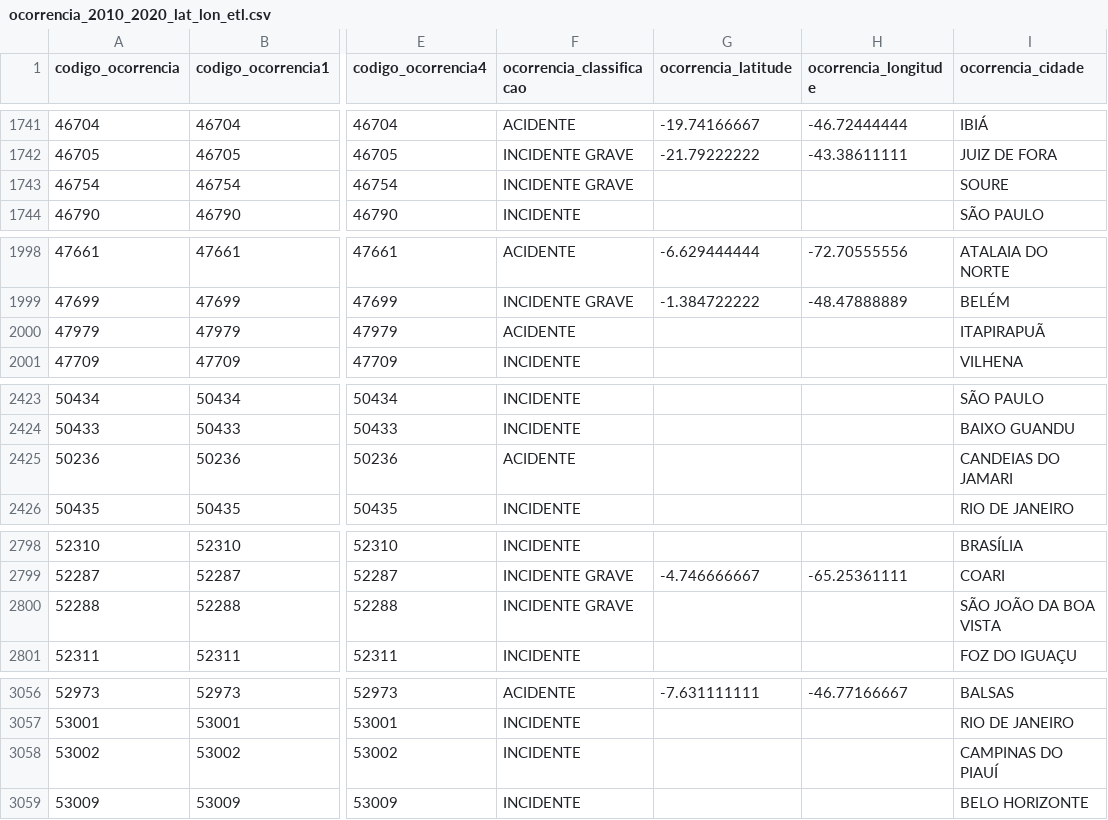
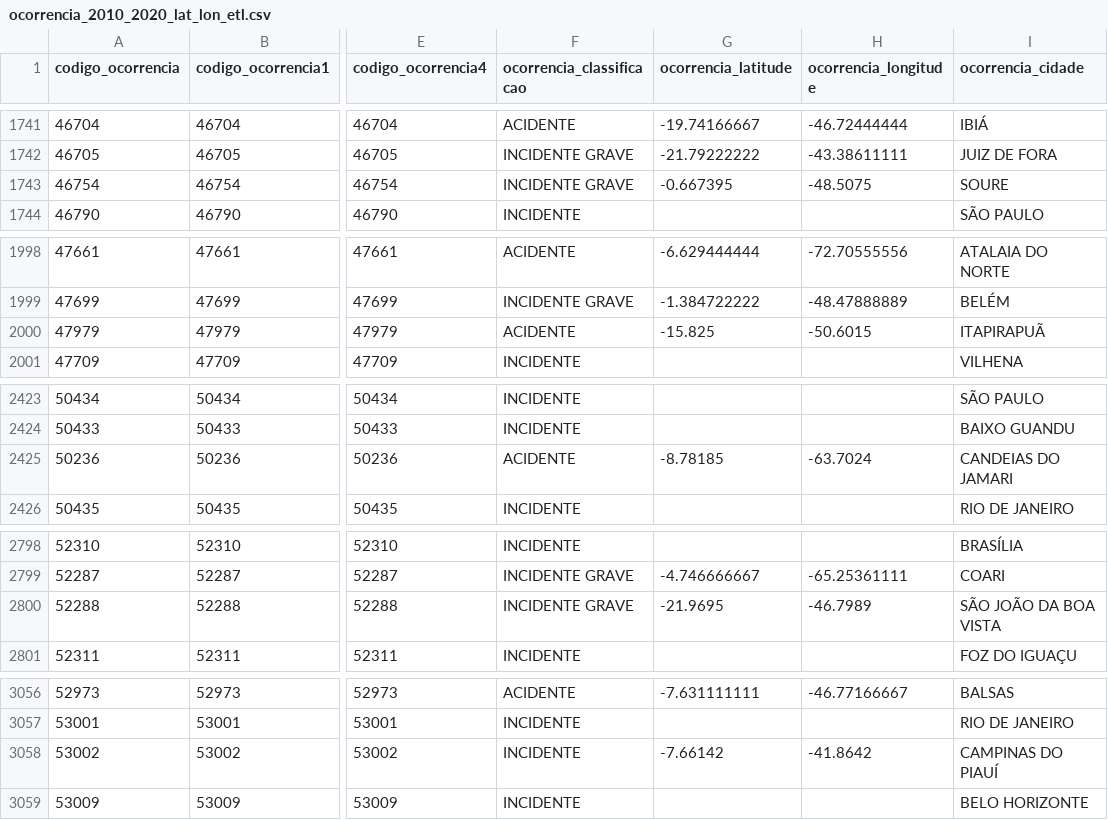
Before and after one commit to angeloBuso/Dash_Streamlit_Ocorrencias_Aereas, a CSV file: dataSet/ocorrencia_2010_2020_lat_lon_etl.csv, drawn as a sheet; only a part is shown, gaps mark what is left out; the diff covers the shown part only; the diff names each change by its address in the sheet, - before the commit and + after, or states it on an @@ line.

Commit message:
Update ocorrencia_2010_2020_lat_lon_etl.csv

```diff
--- a/dataSet/ocorrencia_2010_2020_lat_lon_etl.csv
+++ b/dataSet/ocorrencia_2010_2020_lat_lon_etl.csv
-G1743 (ocorrencia_latitude): (empty)
+G1743 (ocorrencia_latitude): -0.667395
-H1743 (ocorrencia_longitude): (empty)
+H1743 (ocorrencia_longitude): -48.5075
-G2000 (ocorrencia_latitude): (empty)
+G2000 (ocorrencia_latitude): -15.825
-H2000 (ocorrencia_longitude): (empty)
+H2000 (ocorrencia_longitude): -50.6015
-G2425 (ocorrencia_latitude): (empty)
+G2425 (ocorrencia_latitude): -8.78185
-H2425 (ocorrencia_longitude): (empty)
+H2425 (ocorrencia_longitude): -63.7024
-G2800 (ocorrencia_latitude): (empty)
+G2800 (ocorrencia_latitude): -21.9695
-H2800 (ocorrencia_longitude): (empty)
+H2800 (ocorrencia_longitude): -46.7989
-G3058 (ocorrencia_latitude): (empty)
+G3058 (ocorrencia_latitude): -7.66142
-H3058 (ocorrencia_longitude): (empty)
+H3058 (ocorrencia_longitude): -41.8642
```
Also changed, not shown: 10 edited cells elsewhere in this file.
